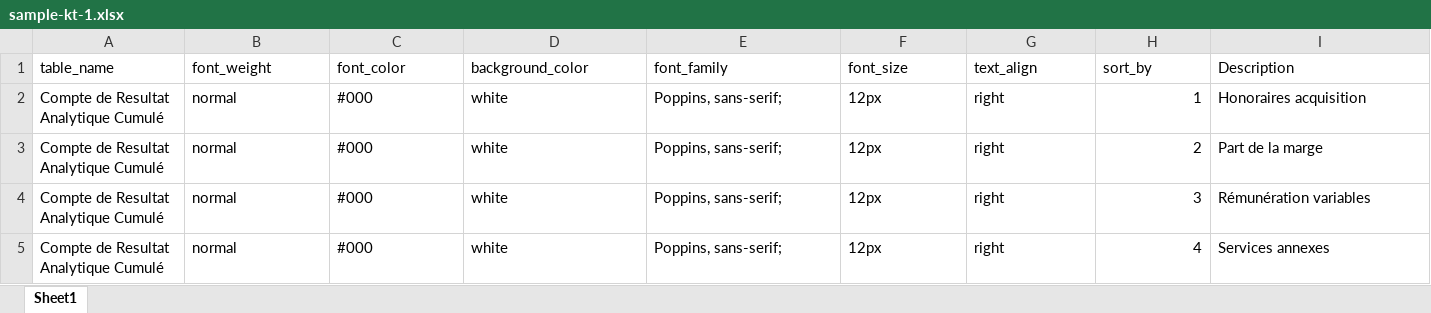
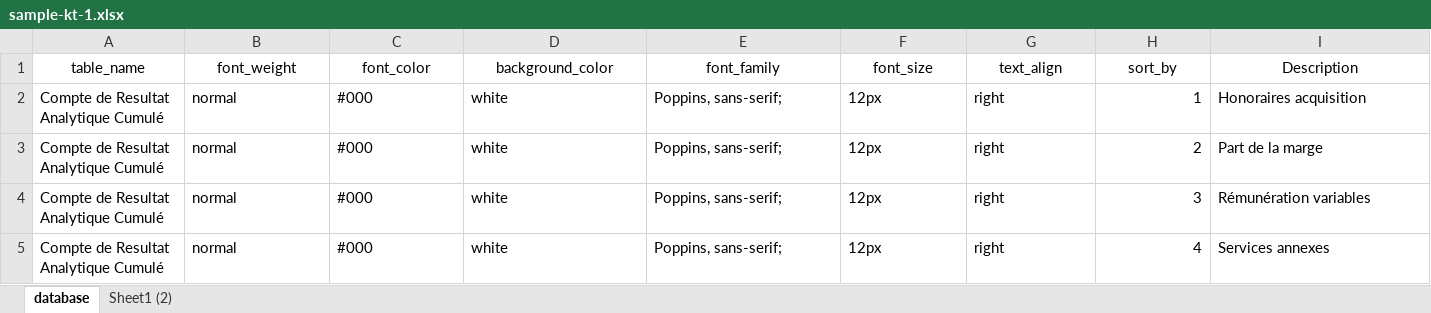
Before and after one commit to ActurialCapital/acturial.saas.kashtable, an Excel workbook: KashTable/files/derived/sample-kt-1.xlsx, sheet database, drawn as a sheet; only a part is shown; values as stored, in another font and other column widths than the file's, no borders; the diff covers the shown part only; the diff names each change by its address in the sheet, - before the commit and + after, or states it on an @@ line.

```diff
--- a/KashTable/files/derived/sample-kt-1.xlsx (sheet database)
+++ b/KashTable/files/derived/sample-kt-1.xlsx (sheet database)
-sheet tab: Sheet1
+sheet tab: database
+sheet tab: Sheet1 (2)
-A1:I1 alignment: left
+A1:I1 alignment: center
```
Also changed, not shown: cell formats elsewhere in this sheet, KashTable/files/derived/sample-kt-2.xlsx, 27 other files.
